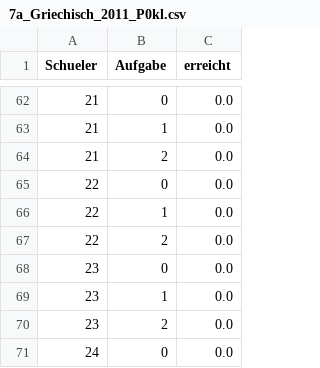
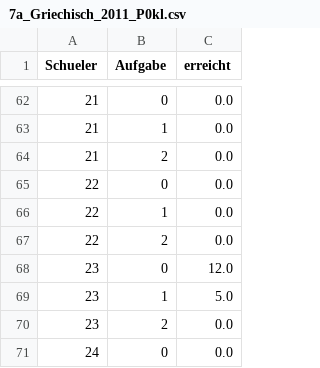
Before and after one commit to mputzi/Korrekturbuch, a CSV file: 7a_Griechisch_2011_P0kl.csv, drawn as a sheet; only a part is shown, gaps mark what is left out.

Commit message:
Das wär's dann. Fehlt nur noch ein anständiger KeyListener fürs TableBEModel

```diff
--- a/7a_Griechisch_2011_P0kl.csv
+++ b/7a_Griechisch_2011_P0kl.csv
@@ -67,4 +67,4 @@ Schueler,Aufgabe,erreicht
 22,2,0.0
-23,0,0.0
-23,1,0.0
+23,0,12.0
+23,1,5.0
 23,2,0.0
```
Also changed, not shown: 7 other files.
